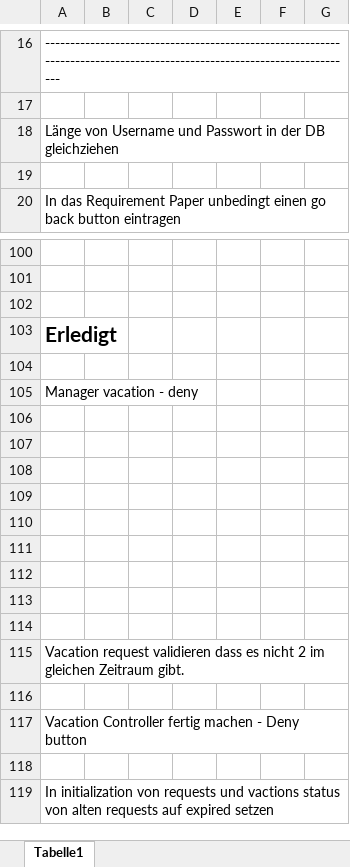
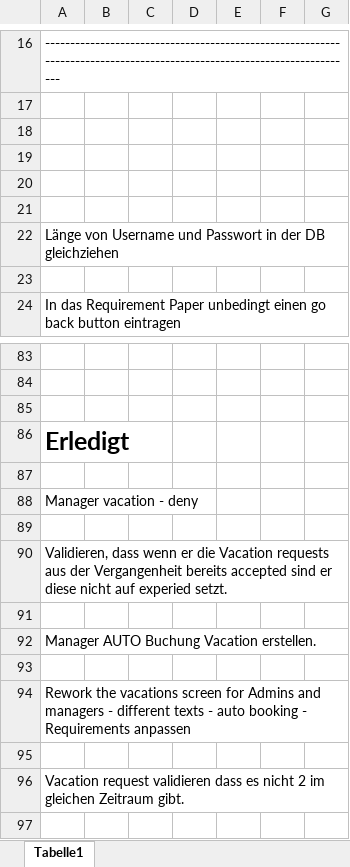
Before and after one commit to FabianAndiel1985/employee_management, an Excel workbook: documentation/ToDo/ToDos.xlsx, sheet Tabelle1, drawn as a sheet; only a part is shown, gaps mark what is left out; the shorter side is filled out with more unchanged rows; values as stored, in another font and other column widths than the file's, no borders; charts and pictures not drawn; removed rows and columns are numbered as before the commit, all else as after; the diff covers the shown part only; the diff names each change by its address in the sheet, - before the commit and + after, or states it on an @@ line.

```diff
--- a/documentation/ToDo/ToDos.xlsx (sheet Tabelle1)
+++ b/documentation/ToDo/ToDos.xlsx (sheet Tabelle1)
+row 18: (empty)
+row 19: (empty)
+row 20: (empty)
+row 21: (empty)
@@ A86 text size: larger @@
@@ row 29 moved to row 90: Validieren, dass wenn er die Vacation re… @@
+row 92: Manager AUTO Buchung Vacation erstellen.
-A94: (empty)
+A94: Rework the vacations screen for Admins and managers - different texts - auto booking - Requirements anpassen
-row 110: (empty)
-row 111: (empty)
-row 112: (empty)
-row 113: (empty)
```
Also changed, not shown: 20 removed rows, 1 moved row and 1 edited cell elsewhere in this sheet, charts or pictures.
